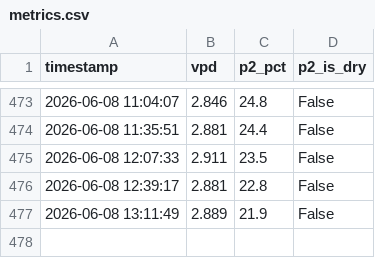
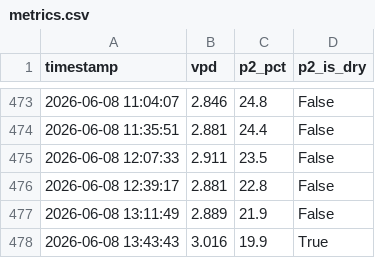
Before and after one commit to surendranb/gardenbot, a CSV file: data/metrics.csv, drawn as a sheet; only a part is shown, gaps mark what is left out.

```diff
--- a/data/metrics.csv
+++ b/data/metrics.csv
@@ -477 +477,2 @@ timestamp,vpd,p2_pct,p2_is_dry
 2026-06-08 13:11:49,2.889,21.9,False
+2026-06-08 13:43:43,3.016,19.9,True
```
Also changed, not shown: data/telemetry.csv, 8 other files.
